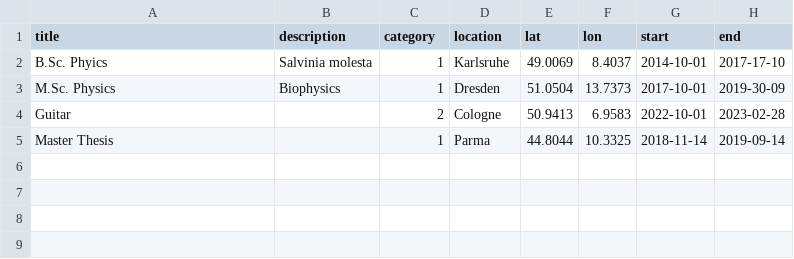
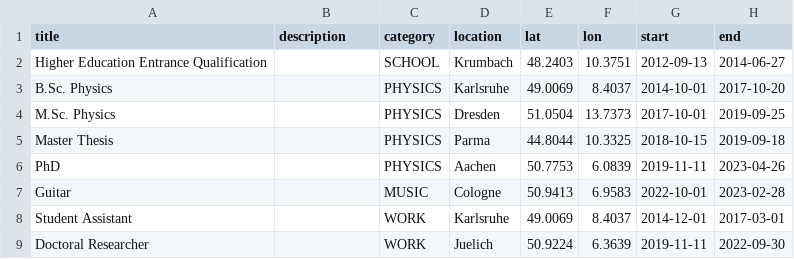
Before and after one commit to fschackert/cv, a CSV file: data.csv, drawn as a sheet.

```diff
--- a/data.csv
+++ b/data.csv
@@ -1,5 +1,9 @@
 title,description,category,location,lat,lon,start,end
-B.Sc. Phyics,Salvinia molesta,1,Karlsruhe,49.0069,8.4037,2014-10-01,2017-17-10
-M.Sc. Physics,Biophysics,1,Dresden,51.0504, 13.7373, 2017-10-01,2019-30-09
-Guitar, , 2,Cologne,50.9413,6.9583,2022-10-01,2023-02-28
-Master Thesis, ,1,Parma,44.8044,10.3325,2018-11-14,2019-09-14
+Higher Education Entrance Qualification, ,SCHOOL,Krumbach,48.2403,10.3751,2012-09-13,2014-06-27
+B.Sc. Physics, ,PHYSICS,Karlsruhe,49.0069,8.4037,2014-10-01,2017-10-20
+M.Sc. Physics, ,PHYSICS,Dresden,51.0504, 13.7373, 2017-10-01,2019-09-25
+Master Thesis, ,PHYSICS,Parma,44.8044,10.3325,2018-10-15,2019-09-18
+PhD, ,PHYSICS,Aachen,50.7753,6.0839,2019-11-11,2023-04-26
+Guitar, ,MUSIC,Cologne,50.9413,6.9583,2022-10-01,2023-02-28
+Student Assistant, ,WORK,Karlsruhe,49.0069,8.4037,2014-12-01,2017-03-01
+Doctoral Researcher, ,WORK,Juelich,50.9224,6.3639,2019-11-11,2022-09-30
```
Also changed, not shown: 4 other files.
